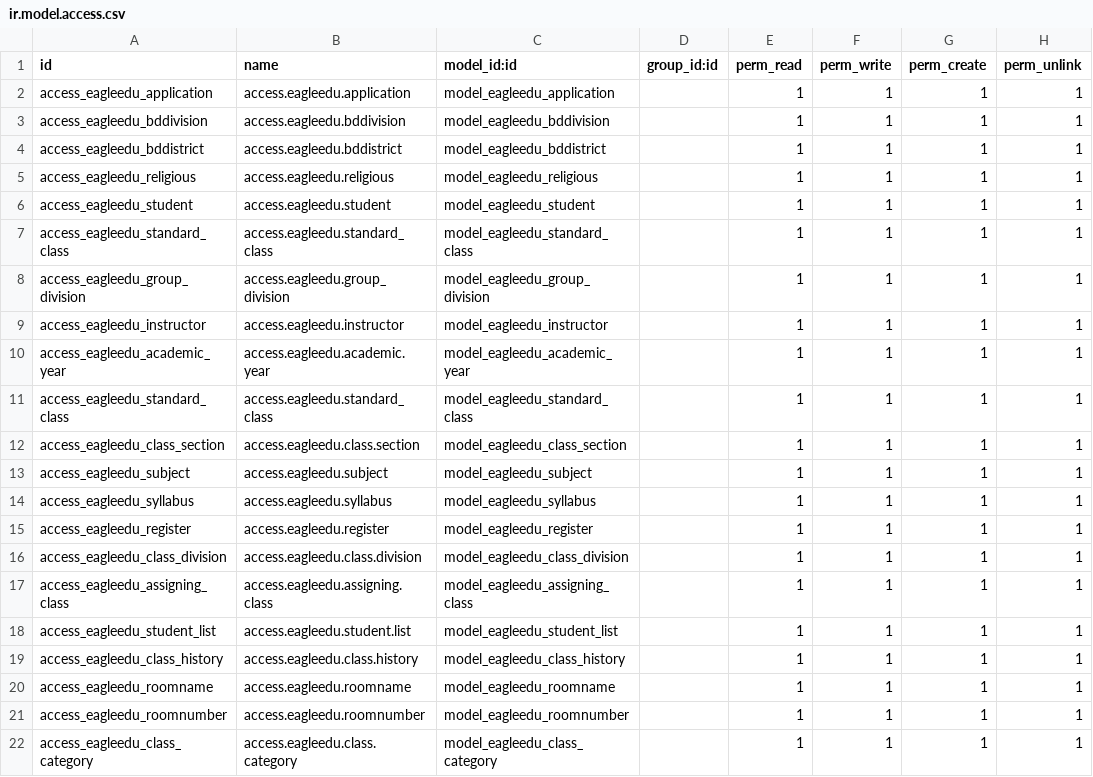
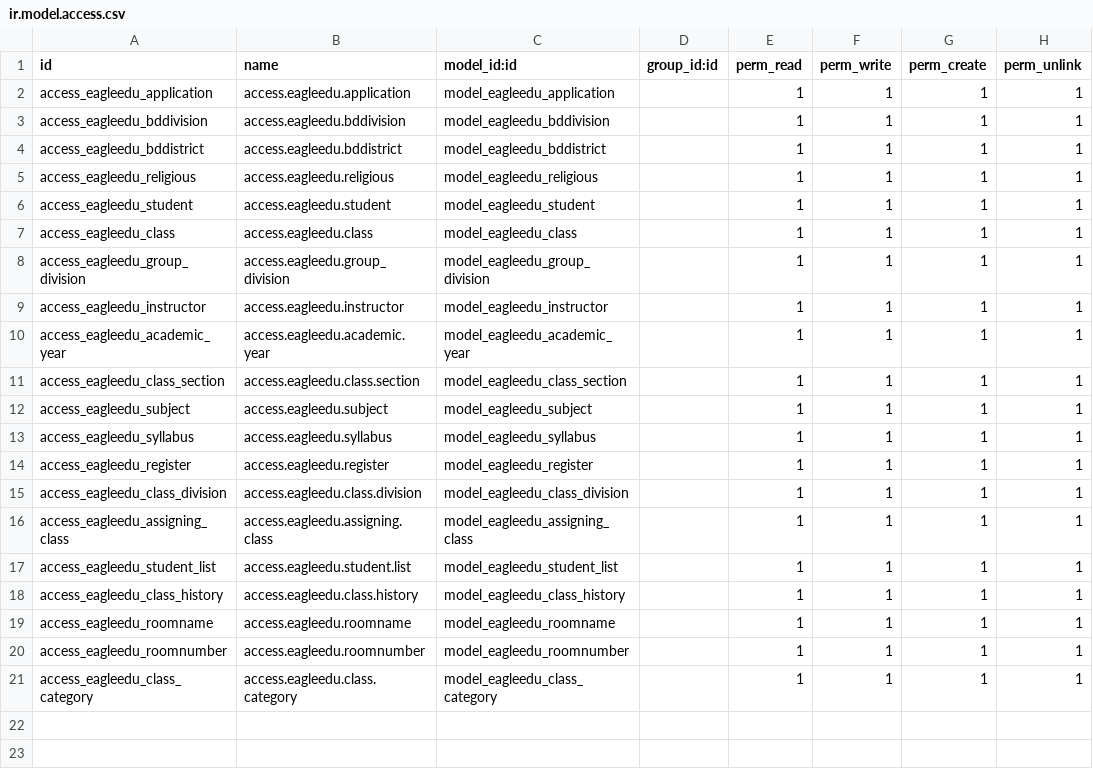
Before and after one commit to ShaheenHossain/eagleedu_core, a CSV file: security/ir.model.access.csv, drawn as a sheet.

Commit message:
trying to assigning class remove standar class

```diff
--- a/security/ir.model.access.csv
+++ b/security/ir.model.access.csv
@@ -6,3 +6,3 @@ access_eagleedu_religious,access.eagleedu.religious,model_eagleedu_religious,,1,
 access_eagleedu_student,access.eagleedu.student,model_eagleedu_student,,1,1,1,1
-access_eagleedu_standard_class,access.eagleedu.standard_class,model_eagleedu_standard_class,,1,1,1,1
+access_eagleedu_class,access.eagleedu.class,model_eagleedu_class,,1,1,1,1
 access_eagleedu_group_division,access.eagleedu.group_division,model_eagleedu_group_division,,1,1,1,1
@@ -10,3 +10,2 @@ access_eagleedu_instructor,access.eagleedu.instructor,model_eagleedu_instructor,
 access_eagleedu_academic_year,access.eagleedu.academic.year,model_eagleedu_academic_year,,1,1,1,1
-access_eagleedu_standard_class,access.eagleedu.standard_class,model_eagleedu_standard_class,,1,1,1,1
 access_eagleedu_class_section,access.eagleedu.class.section,model_eagleedu_class_section,,1,1,1,1
```
Also changed, not shown: 15 other files.
